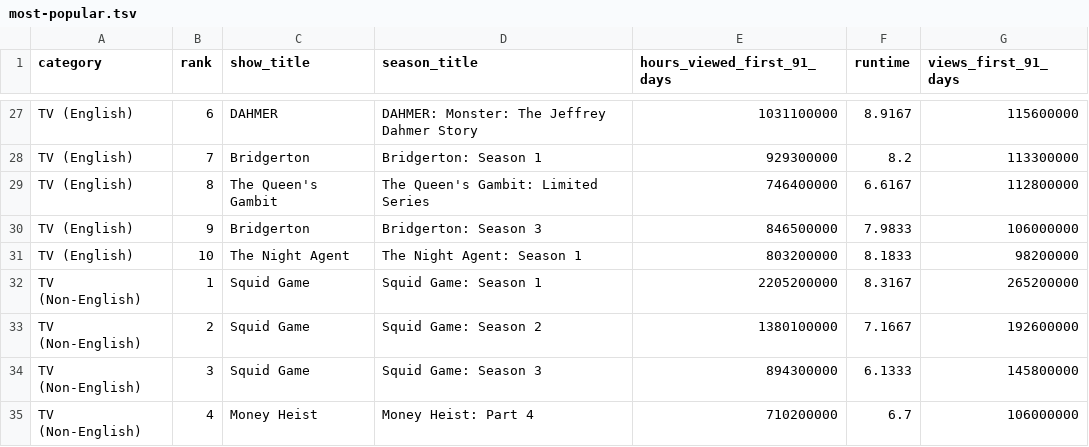
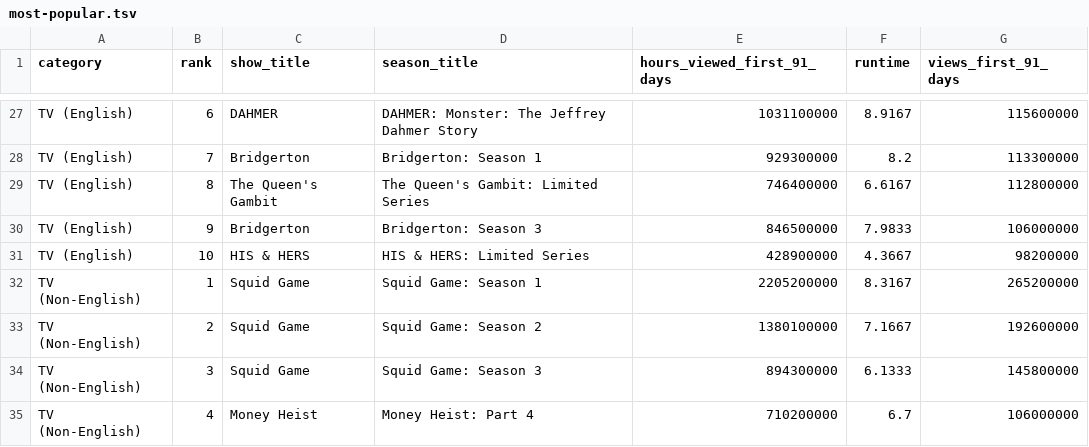
Before and after one commit to dbready/netflix_top10, a TSV file: most-popular.tsv, drawn as a sheet; only a part is shown, gaps mark what is left out.

```diff
--- a/most-popular.tsv
+++ b/most-popular.tsv
@@ -30,3 +30,3 @@ TV (English)	8	The Queen's Gambit	The Queen's Gambit: Limited Series	746400000	6
 TV (English)	9	Bridgerton	Bridgerton: Season 3	846500000	7.9833	106000000
-TV (English)	10	The Night Agent	The Night Agent: Season 1	803200000	8.1833	98200000
+TV (English)	10	HIS & HERS	HIS & HERS: Limited Series	428900000	4.3667	98200000
 TV (Non-English)	1	Squid Game	Squid Game: Season 1	2205200000	8.3167	265200000
```
Also changed, not shown: all-weeks-global.tsv.
